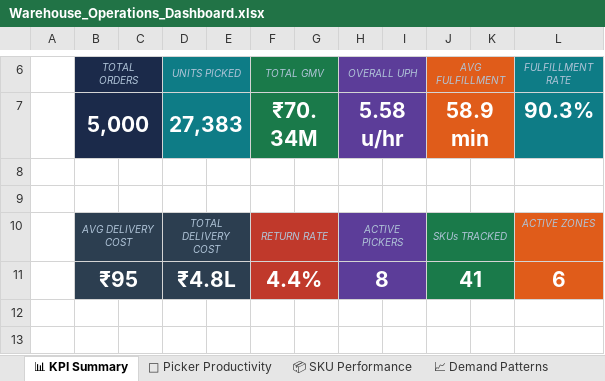
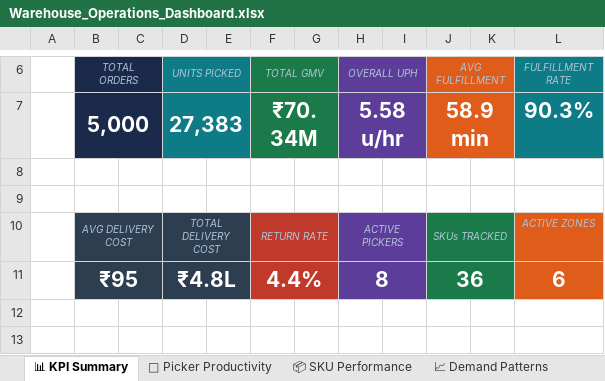
Before and after one commit to kushkap2005/Warehouse_ops_Analytics, an Excel workbook: Warehouse_Operations_Dashboard.xlsx, sheet 📊 KPI Summary, drawn as a sheet; only a part is shown, gaps mark what is left out; values as stored, in another font and other column widths than the file's, no borders; the diff names each change by its address in the sheet, - before the commit and + after, or states it on an @@ line.

Commit message:
Regenerate dashboard with corrected SKU count

```diff
--- a/Warehouse_Operations_Dashboard.xlsx (sheet 📊 KPI Summary)
+++ b/Warehouse_Operations_Dashboard.xlsx (sheet 📊 KPI Summary)
-J11 (AVG FULFILLMENT): 41
+J11 (AVG FULFILLMENT): 36
```
Also changed, not shown: charts or pictures.
